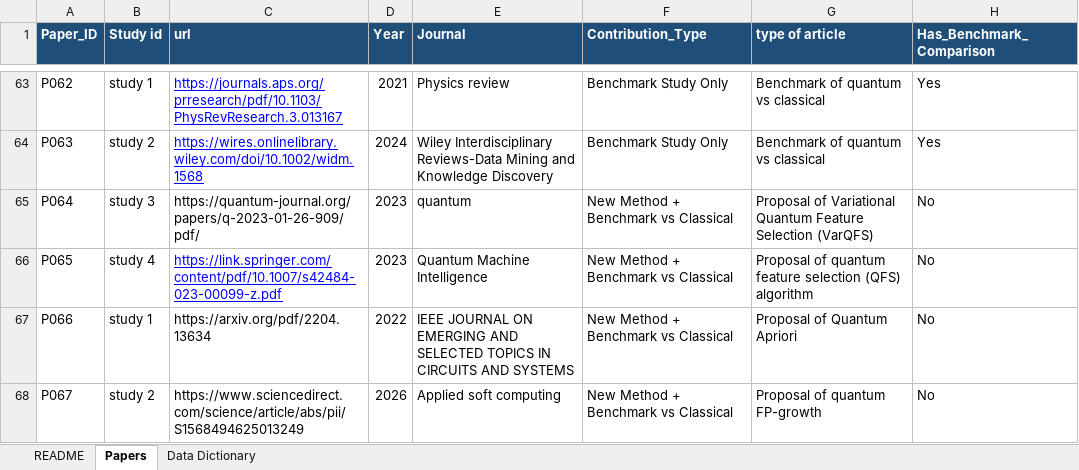
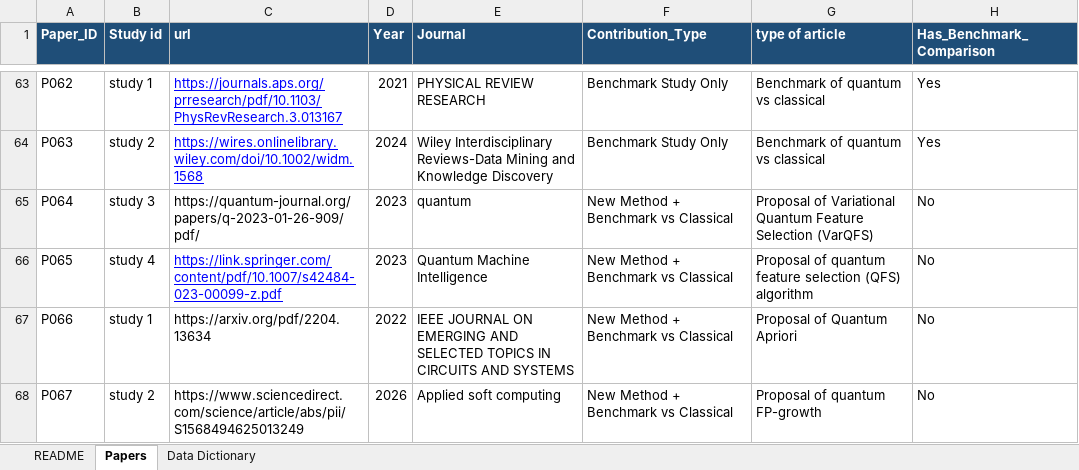
Before and after one commit to Belkadi-widad/qml-benchmarking, an Excel workbook: QML_benchmarking_cleaned.xlsx, sheet Papers, drawn as a sheet; only a part is shown, gaps mark what is left out; values as stored, in another font and other column widths than the file's, no borders; the diff covers the shown part only; the diff names each change by its address in the sheet, - before the commit and + after, or states it on an @@ line.

```diff
--- a/QML_benchmarking_cleaned.xlsx (sheet Papers)
+++ b/QML_benchmarking_cleaned.xlsx (sheet Papers)
-E63 (Journal): Physics review
+E63 (Journal): PHYSICAL REVIEW RESEARCH
```
Also changed, not shown: 23 edited cells elsewhere in this sheet, 27 other files.
